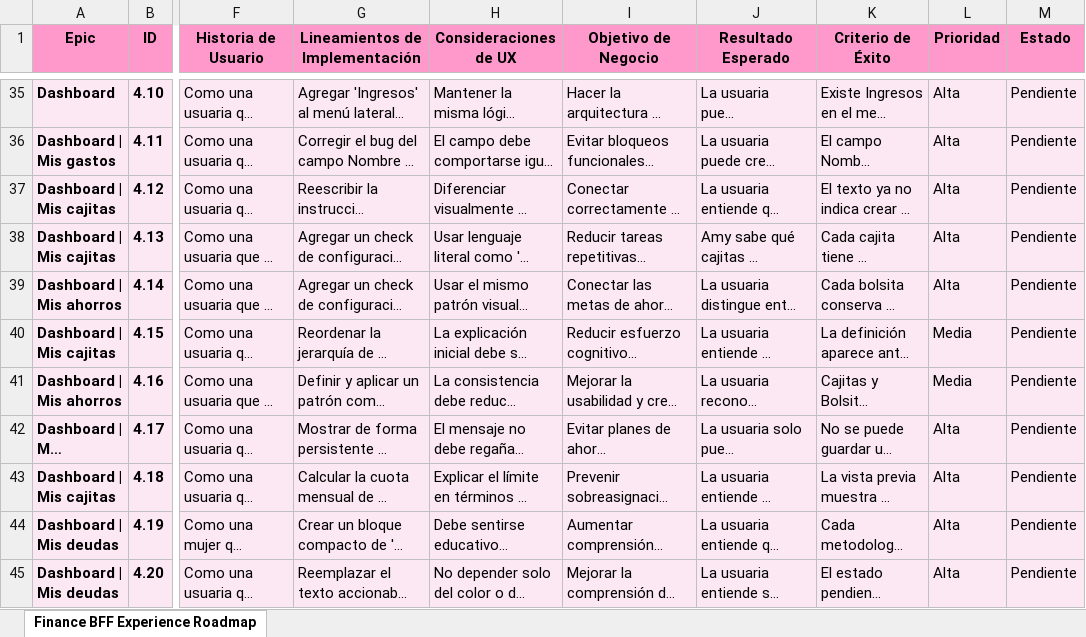
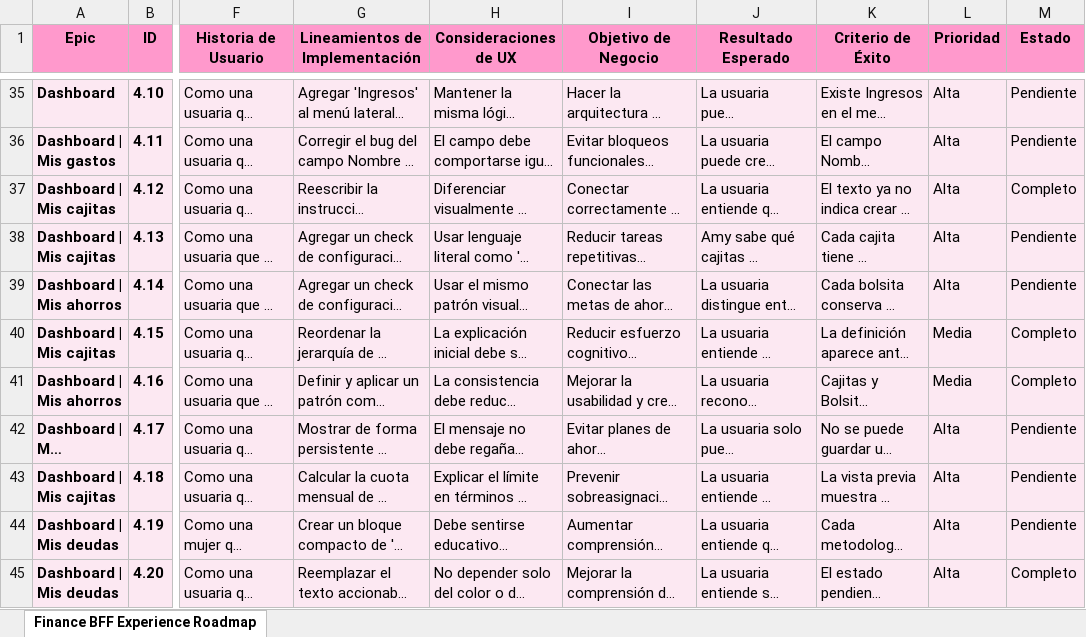
Before and after one commit to camilouribeg/finance-bffs, an Excel workbook: docs/roadmap/Finance-BFF-Experience-Roadmap.xlsx, sheet Finance BFF Experience Roadmap, drawn as a sheet; only a part is shown, gaps mark what is left out; long unchanged cells end in …; values as stored, in another font and other column widths than the file's, no borders; the diff names each change by its address in the sheet, - before the commit and + after, or states it on an @@ line.

Commit message:
docs: marcar 4.12, 4.15, 4.16, 4.20 como Completo en el roadmap
Grupo A del epic (copy y reordenamiento) terminado y probado en staging.

```diff
--- a/docs/roadmap/Finance-BFF-Experience-Roadmap.xlsx (sheet Finance BFF Experience Roadmap)
+++ b/docs/roadmap/Finance-BFF-Experience-Roadmap.xlsx (sheet Finance BFF Experience Roadmap)
-M37 (Estado): Pendiente
+M37 (Estado): Completo
-M40:M41 (Estado): Pendiente
+M40:M41 (Estado): Completo
-M45 (Estado): Pendiente
+M45 (Estado): Completo
```
Also changed, not shown: 1 other file.
